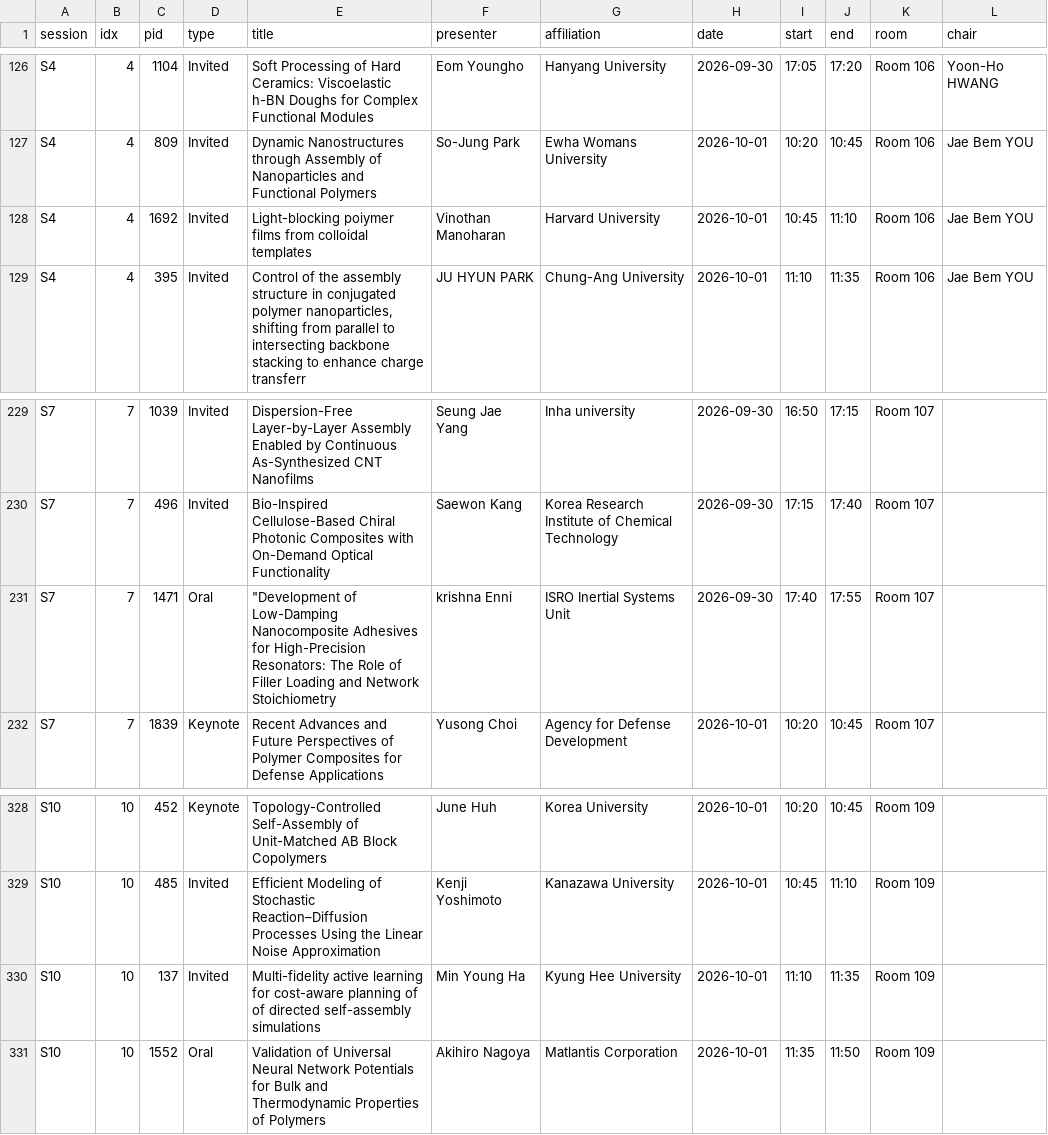
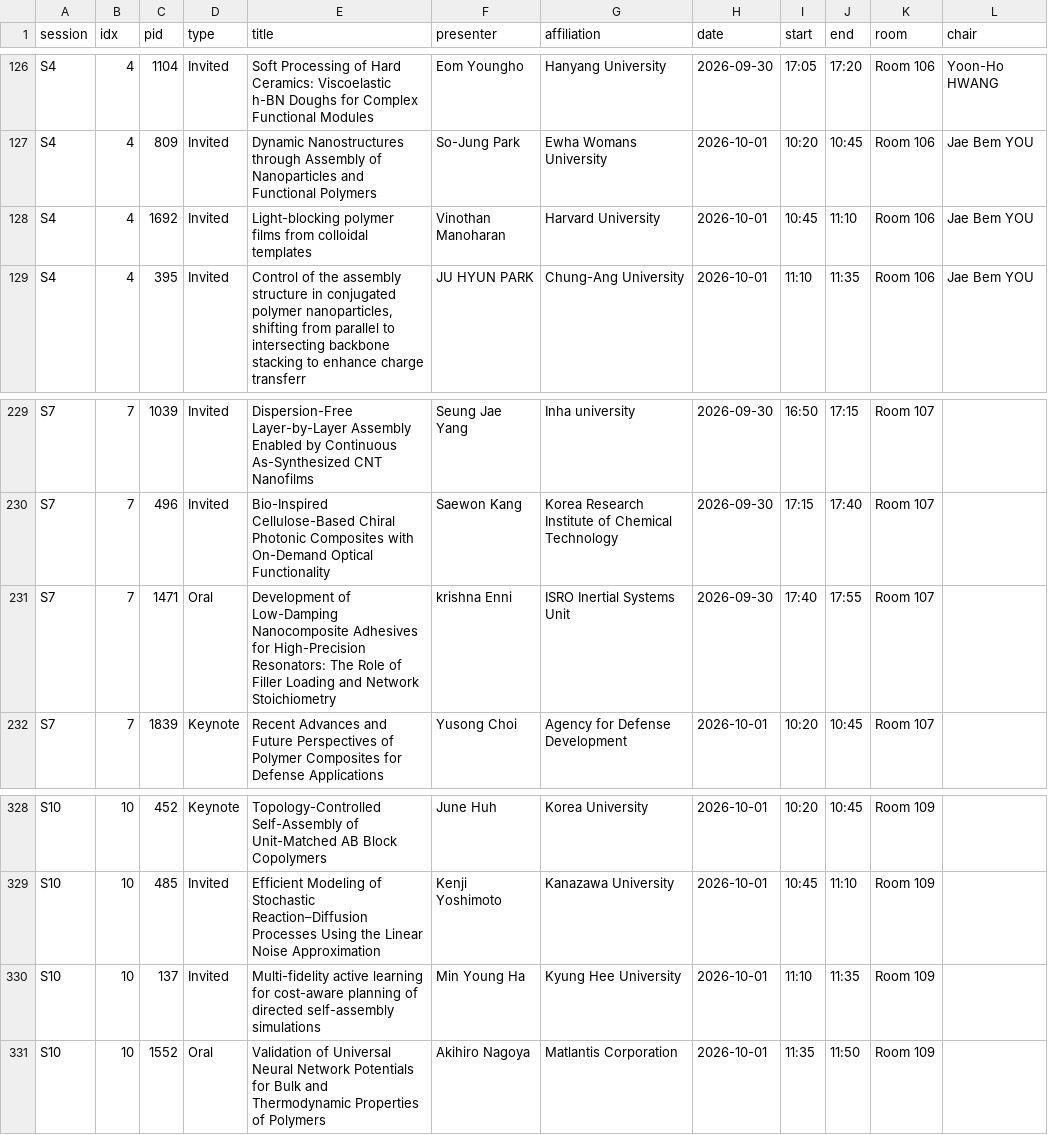
Before and after one commit to ykimchem04/2026-IUPAC-PSK50-Schedule, a CSV file: out/psk50_presentations.csv, drawn as a sheet; only a part is shown, gaps mark what is left out; the diff names each change by its address in the sheet, - before the commit and + after, or states it on an @@ line.

```diff
--- a/out/psk50_presentations.csv
+++ b/out/psk50_presentations.csv
-E128 (title): Light-blocking poiymer films from…
+E128 (title): Light-blocking polymer films from…
-E231 (title): "Development of Low-Damping…
+E231 (title): Development of Low-Damping…
-E330 (title): …planning of of directed self-assembly…
+E330 (title): …planning of directed self-assembly…
```
Also changed, not shown: 2 other files.
